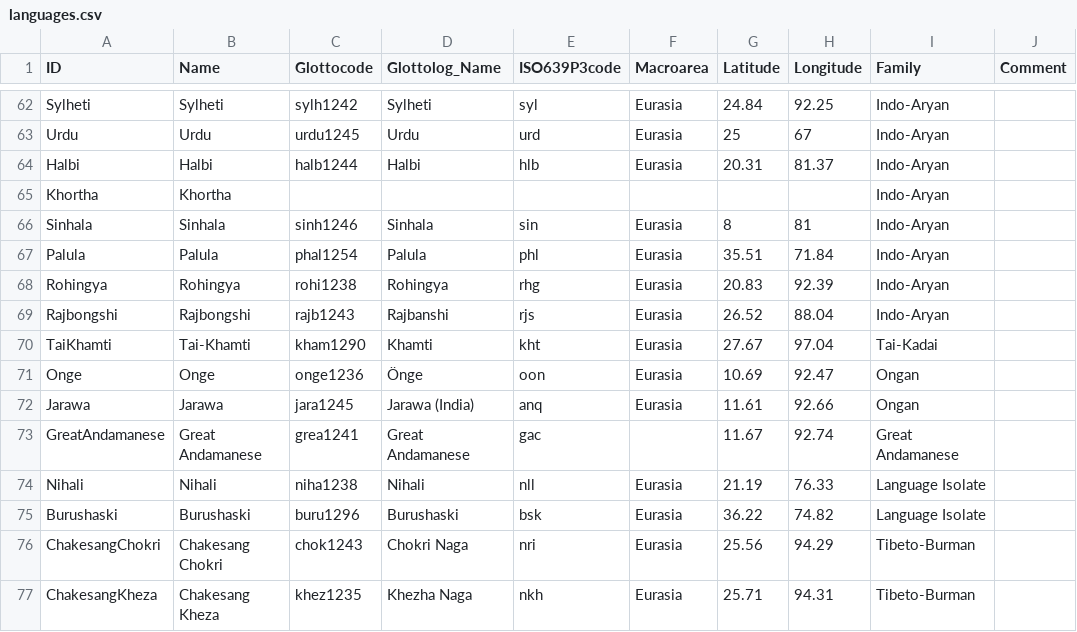
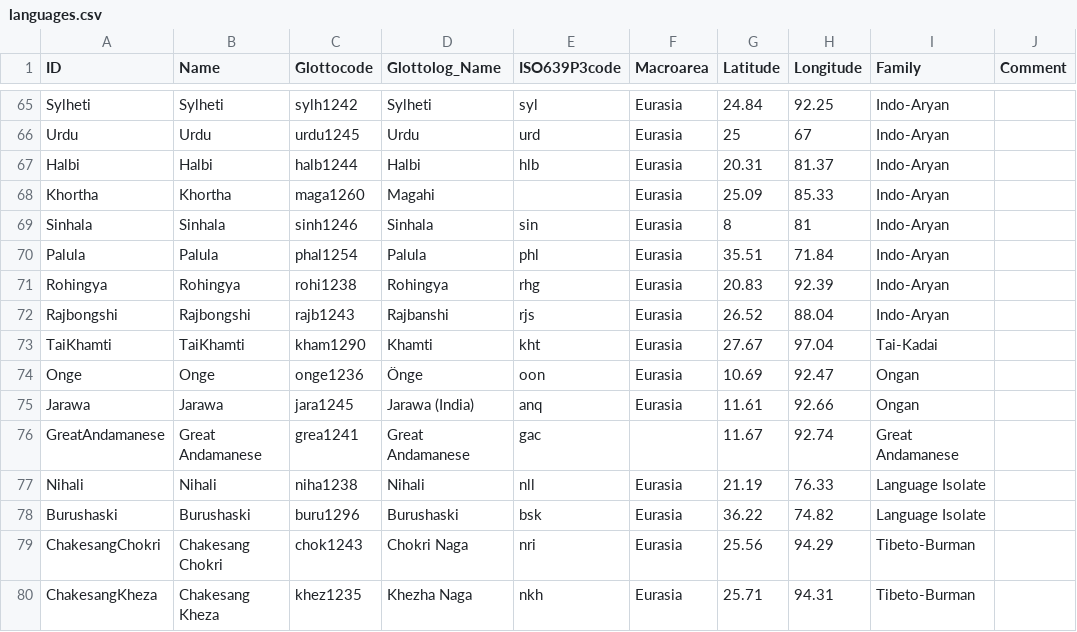
Before and after one commit to numeralbank/sand, a CSV file: cldf/languages.csv, drawn as a sheet; only a part is shown, gaps mark what is left out; addresses are those after the commit; the diff covers the shown part only; the diff names each change by its address in the sheet, - before the commit and + after, or states it on an @@ line.

```diff
--- a/cldf/languages.csv
+++ b/cldf/languages.csv
-C68 (Glottocode): (empty)
+C68 (Glottocode): maga1260
-D68 (Glottolog_Name): (empty)
+D68 (Glottolog_Name): Magahi
-F68 (Macroarea): (empty)
+F68 (Macroarea): Eurasia
-G68 (Latitude): (empty)
+G68 (Latitude): 25.09
-H68 (Longitude): (empty)
+H68 (Longitude): 85.33
-B73 (Name): Tai-Khamti
+B73 (Name): TaiKhamti
```
Also changed, not shown: 6 added rows, 1 removed row and 4 edited cells elsewhere in this file, cldf/parameters.csv, etc/concepts.tsv, 10 other files.
